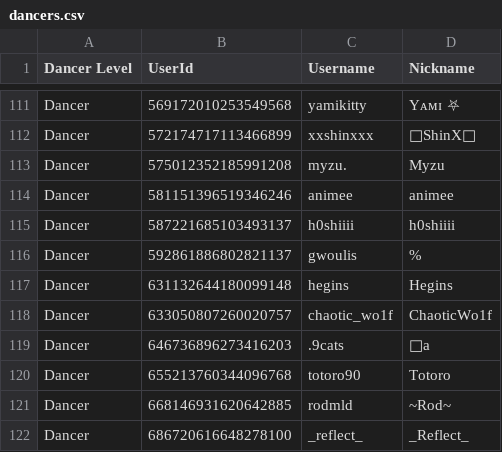
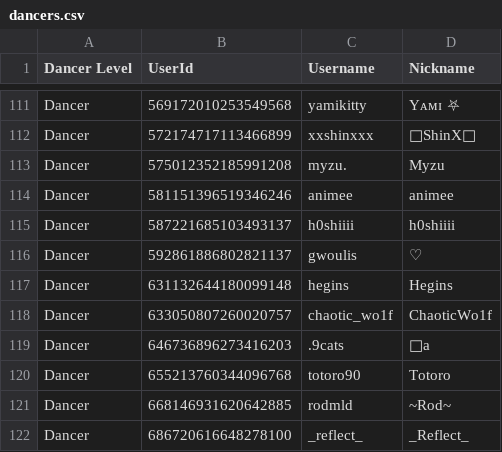
Before and after one commit to Club-Temptation/TempWorldPictures, a CSV file: web/dancers.csv, drawn as a sheet; only a part is shown, gaps mark what is left out.

Commit message:
Update Data From Discord and Google Sheets

```diff
--- a/web/dancers.csv
+++ b/web/dancers.csv
@@ -115,3 +115,3 @@ Dancer,581151396519346246,animee,animee
 Dancer,587221685103493137,h0shiiii,h0shiiii
-Dancer,592861886802821137,gwoulis,%
+Dancer,592861886802821137,gwoulis,♡
 Dancer,631132644180099148,hegins,Hegins
```
Also changed, not shown: 1 other file.
